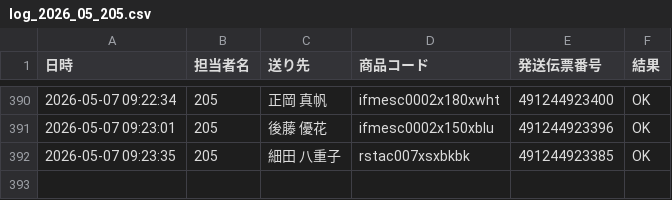
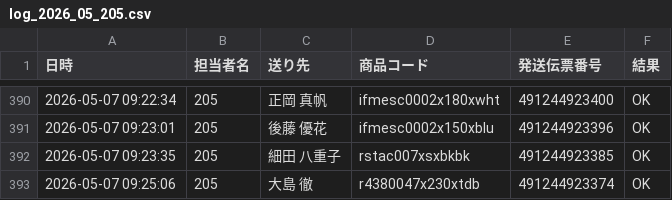
Before and after one commit to hirono-s1015/picking-app, a CSV file: logs/log_2026_05_205.csv, drawn as a sheet; only a part is shown, gaps mark what is left out; the diff names each change by its address in the sheet, - before the commit and + after, or states it on an @@ line.

Commit message:
[log] 491244923374 OK

```diff
--- a/logs/log_2026_05_205.csv
+++ b/logs/log_2026_05_205.csv
+row 393: 2026-05-07 09:25:06 | 205 | 大島 徹 | r4380047x230xtdb | 491244923374 | OK
```
